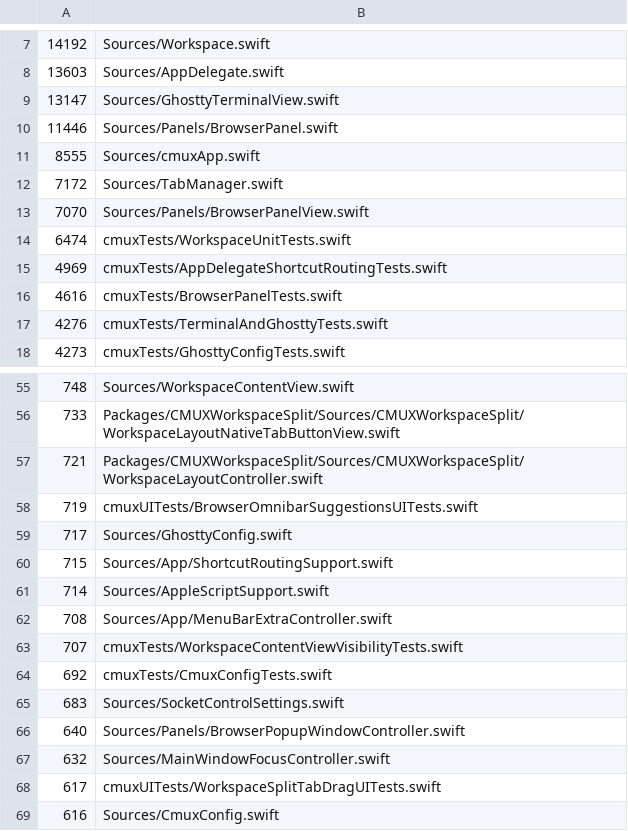
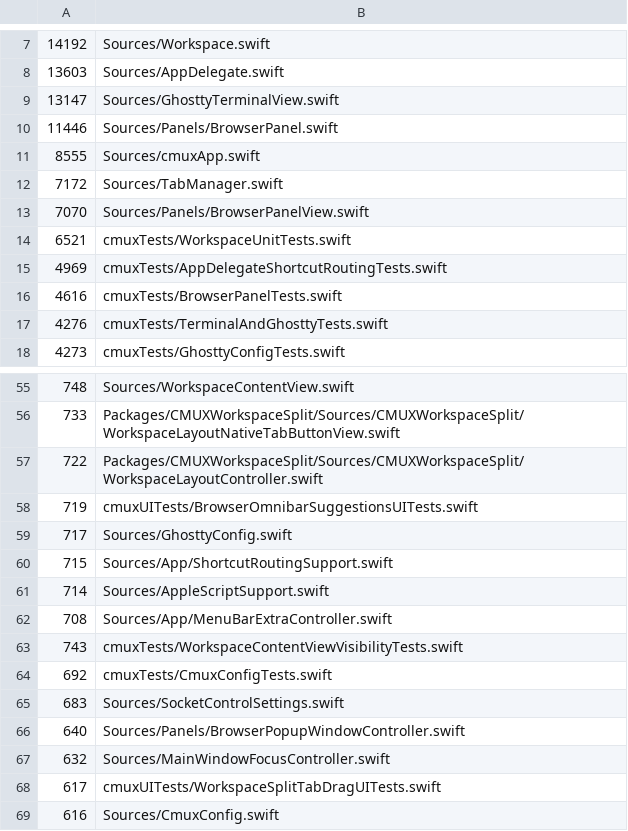
Before and after one commit to youdidwhat-towho/cmux, a TSV file: .github/swift-file-length-budget.tsv, drawn as a sheet; only a part is shown, gaps mark what is left out.

```diff
--- a/.github/swift-file-length-budget.tsv
+++ b/.github/swift-file-length-budget.tsv
@@ -13,3 +13,3 @@
 7070	Sources/Panels/BrowserPanelView.swift
-6474	cmuxTests/WorkspaceUnitTests.swift
+6521	cmuxTests/WorkspaceUnitTests.swift
 4969	cmuxTests/AppDelegateShortcutRoutingTests.swift
@@ -56,3 +56,3 @@
 733	Packages/CMUXWorkspaceSplit/Sources/CMUXWorkspaceSplit/WorkspaceLayoutNativeTabButtonView.swift
-721	Packages/CMUXWorkspaceSplit/Sources/CMUXWorkspaceSplit/WorkspaceLayoutController.swift
+722	Packages/CMUXWorkspaceSplit/Sources/CMUXWorkspaceSplit/WorkspaceLayoutController.swift
 719	cmuxUITests/BrowserOmnibarSuggestionsUITests.swift
@@ -62,3 +62,3 @@
 708	Sources/App/MenuBarExtraController.swift
-707	cmuxTests/WorkspaceContentViewVisibilityTests.swift
+743	cmuxTests/WorkspaceContentViewVisibilityTests.swift
 692	cmuxTests/CmuxConfigTests.swift
```
Also changed, not shown: 5 other files.
